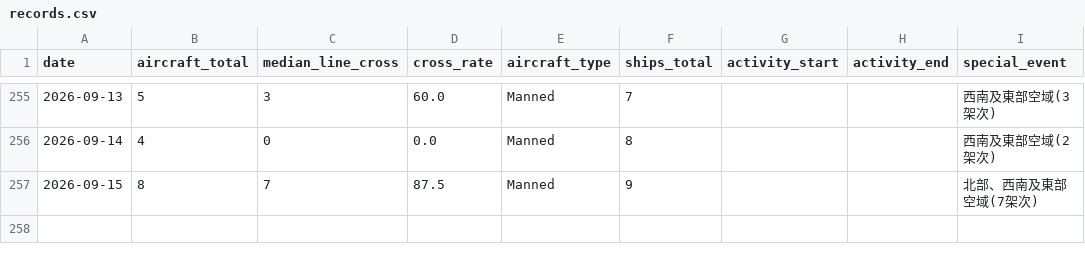
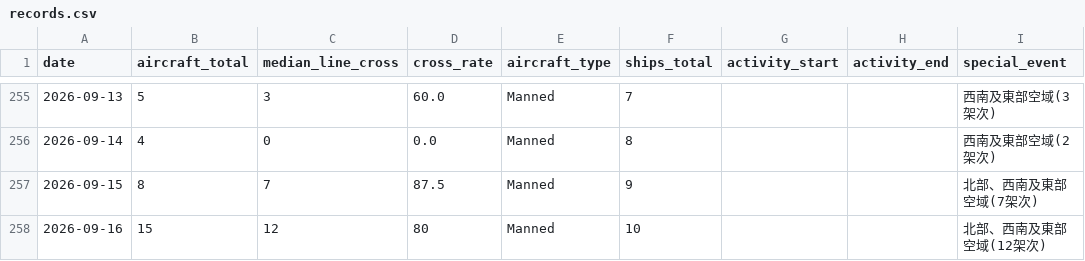
Before and after one commit to lioneer32232002-commits/pla-tracker, a CSV file: data/records.csv, drawn as a sheet; only a part is shown, gaps mark what is left out.

```diff
--- a/data/records.csv
+++ b/data/records.csv
@@ -276 +276,2 @@ date,aircraft_total,median_line_cross,cross_rate,aircraft_type,ships_total,activ
 2026-09-15,8,7,87.5,Manned,9,,,北部、西南及東部空域(7架次)
+2026-09-16,15,12,80,Manned,10,,,北部、西南及東部空域(12架次)
```
Also changed, not shown: 19 other files.
